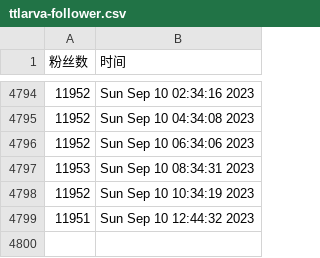
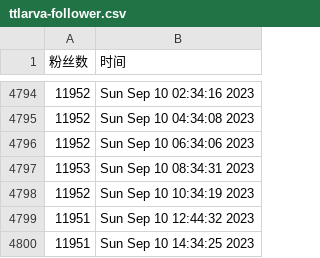
Before and after one commit to doombeaker/Larva, a CSV file: scripts/ttlarva-follower.csv, drawn as a sheet; only a part is shown, gaps mark what is left out.

Commit message:
update followers count daily

```diff
--- a/scripts/ttlarva-follower.csv
+++ b/scripts/ttlarva-follower.csv
@@ -4799 +4799,2 @@
 11951,Sun Sep 10 12:44:32 2023
+11951,Sun Sep 10 14:34:25 2023
```
